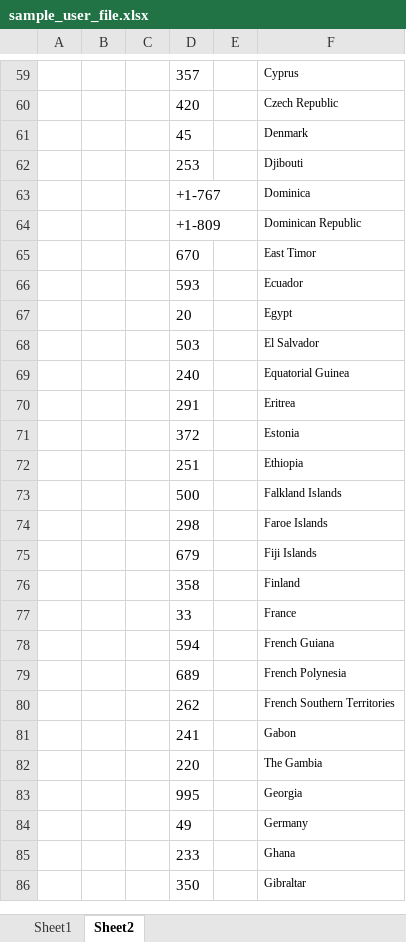
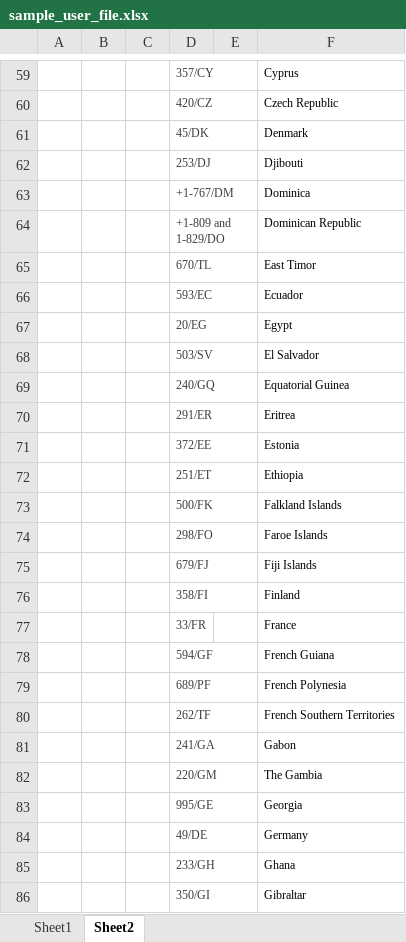
Before and after one commit to Siddu0201/acadlix-free, an Excel workbook: assets/sample/excel/sample_user_file.xlsx, sheet Sheet2, drawn as a sheet; only a part is shown, gaps mark what is left out; values as stored, in another font and other column widths than the file's, no borders; the diff covers the shown part only; the diff names each change by its address in the sheet, - before the commit and + after, or states it on an @@ line.

```diff
--- a/assets/sample/excel/sample_user_file.xlsx (sheet Sheet2)
+++ b/assets/sample/excel/sample_user_file.xlsx (sheet Sheet2)
-D59:D86 text colour: black
+D59:D86 text colour: #3B3B3B, text size: smaller
-D59: 357
+D59: 357/CY
-D60: 420
+D60: 420/CZ
-D61: 45
+D61: 45/DK
-D62: 253
+D62: 253/DJ
-D63: +1-767
+D63: +1-767/DM
-D64: +1-809
+D64: +1-809 and 1-829/DO
-D65: 670
+D65: 670/TL
-D66: 593
+D66: 593/EC
-D67: 20
+D67: 20/EG
-D68: 503
+D68: 503/SV
-D69: 240
+D69: 240/GQ
-D70: 291
+D70: 291/ER
-D71: 372
+D71: 372/EE
-D72: 251
+D72: 251/ET
-D73: 500
+D73: 500/FK
-D74: 298
+D74: 298/FO
-D75: 679
+D75: 679/FJ
-D76: 358
+D76: 358/FI
-D77: 33
+D77: 33/FR
-D78: 594
+D78: 594/GF
-D79: 689
+D79: 689/PF
-D80: 262
+D80: 262/TF
-D81: 241
+D81: 241/GA
-D82: 220
+D82: 220/GM
-D83: 995
+D83: 995/GE
-D84: 49
+D84: 49/DE
-D85: 233
+D85: 233/GH
-D86: 350
+D86: 350/GI
```
Also changed, not shown: 222 edited cells and cell formats elsewhere in this sheet, sheet Sheet1, 20 other files.
